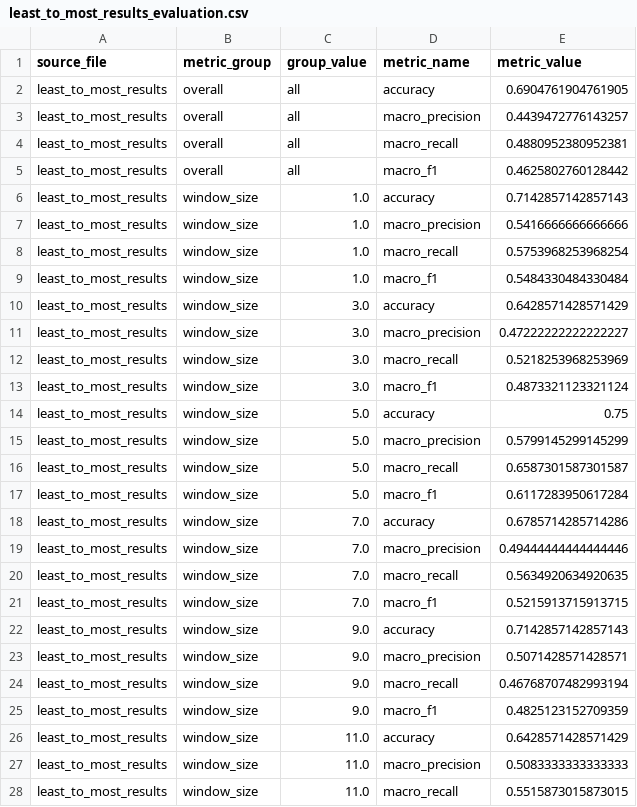
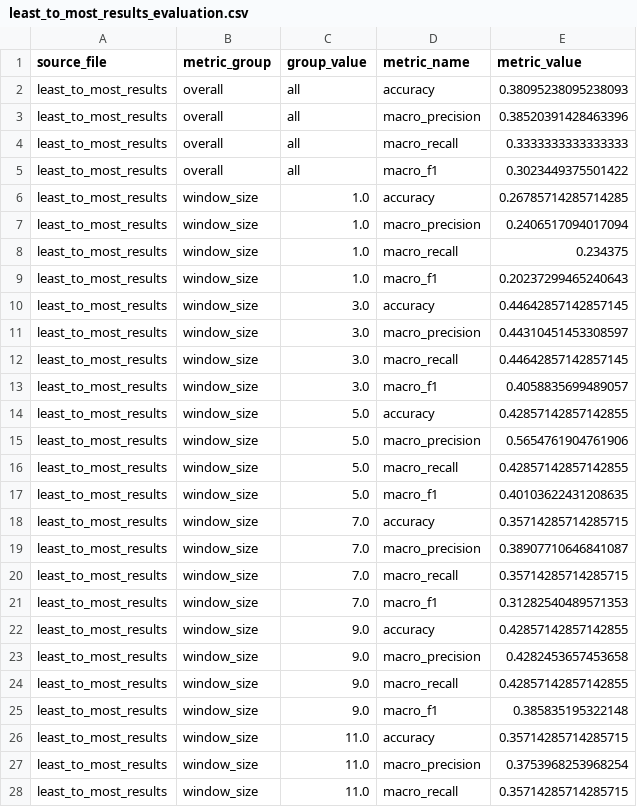
Before and after one commit to Samuel2208/CS421-Research-Study-Repo, a CSV file: Gemini_Tests/least_to_most/results/least_to_most_results_evaluation.csv, drawn as a sheet; only a part is shown; the diff covers the shown part only.

```diff
--- a/Gemini_Tests/least_to_most/results/least_to_most_results_evaluation.csv
+++ b/Gemini_Tests/least_to_most/results/least_to_most_results_evaluation.csv
@@ -1,28 +1,28 @@
 source_file,metric_group,group_value,metric_name,metric_value
-least_to_most_results,overall,all,accuracy,0.6904761904761905
-least_to_most_results,overall,all,macro_precision,0.4439472776143257
-least_to_most_results,overall,all,macro_recall,0.4880952380952381
-least_to_most_results,overall,all,macro_f1,0.4625802760128442
-least_to_most_results,window_size,1.0,accuracy,0.7142857142857143
-least_to_most_results,window_size,1.0,macro_precision,0.5416666666666666
-least_to_most_results,window_size,1.0,macro_recall,0.5753968253968254
-least_to_most_results,window_size,1.0,macro_f1,0.5484330484330484
-least_to_most_results,window_size,3.0,accuracy,0.6428571428571429
-least_to_most_results,window_size,3.0,macro_precision,0.47222222222222227
-least_to_most_results,window_size,3.0,macro_recall,0.5218253968253969
-least_to_most_results,window_size,3.0,macro_f1,0.4873321123321124
-least_to_most_results,window_size,5.0,accuracy,0.75
-least_to_most_results,window_size,5.0,macro_precision,0.5799145299145299
-least_to_most_results,window_size,5.0,macro_recall,0.6587301587301587
-least_to_most_results,window_size,5.0,macro_f1,0.6117283950617284
-least_to_most_results,window_size,7.0,accuracy,0.6785714285714286
-least_to_most_results,window_size,7.0,macro_precision,0.49444444444444446
-least_to_most_results,window_size,7.0,macro_recall,0.5634920634920635
-least_to_most_results,window_size,7.0,macro_f1,0.5215913715913715
-least_to_most_results,window_size,9.0,accuracy,0.7142857142857143
-least_to_most_results,window_size,9.0,macro_precision,0.5071428571428571
-least_to_most_results,window_size,9.0,macro_recall,0.46768707482993194
-least_to_most_results,window_size,9.0,macro_f1,0.4825123152709359
-least_to_most_results,window_size,11.0,accuracy,0.6428571428571429
-least_to_most_results,window_size,11.0,macro_precision,0.5083333333333333
-least_to_most_results,window_size,11.0,macro_recall,0.5515873015873015
+least_to_most_results,overall,all,accuracy,0.38095238095238093
+least_to_most_results,overall,all,macro_precision,0.38520391428463396
+least_to_most_results,overall,all,macro_recall,0.3333333333333333
+least_to_most_results,overall,all,macro_f1,0.3023449375501422
+least_to_most_results,window_size,1.0,accuracy,0.26785714285714285
+least_to_most_results,window_size,1.0,macro_precision,0.2406517094017094
+least_to_most_results,window_size,1.0,macro_recall,0.234375
+least_to_most_results,window_size,1.0,macro_f1,0.20237299465240643
+least_to_most_results,window_size,3.0,accuracy,0.44642857142857145
+least_to_most_results,window_size,3.0,macro_precision,0.44310451453308597
+least_to_most_results,window_size,3.0,macro_recall,0.44642857142857145
+least_to_most_results,window_size,3.0,macro_f1,0.4058835699489057
+least_to_most_results,window_size,5.0,accuracy,0.42857142857142855
+least_to_most_results,window_size,5.0,macro_precision,0.5654761904761906
+least_to_most_results,window_size,5.0,macro_recall,0.42857142857142855
+least_to_most_results,window_size,5.0,macro_f1,0.40103622431208635
+least_to_most_results,window_size,7.0,accuracy,0.35714285714285715
+least_to_most_results,window_size,7.0,macro_precision,0.38907710646841087
+least_to_most_results,window_size,7.0,macro_recall,0.35714285714285715
+least_to_most_results,window_size,7.0,macro_f1,0.31282540489571353
+least_to_most_results,window_size,9.0,accuracy,0.42857142857142855
+least_to_most_results,window_size,9.0,macro_precision,0.4282453657453658
+least_to_most_results,window_size,9.0,macro_recall,0.42857142857142855
+least_to_most_results,window_size,9.0,macro_f1,0.385835195322148
+least_to_most_results,window_size,11.0,accuracy,0.35714285714285715
+least_to_most_results,window_size,11.0,macro_precision,0.3753968253968254
+least_to_most_results,window_size,11.0,macro_recall,0.35714285714285715
```
Also changed, not shown: 4 added rows and 24 edited cells elsewhere in this file, 8 other files.
